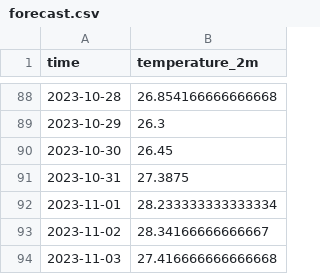
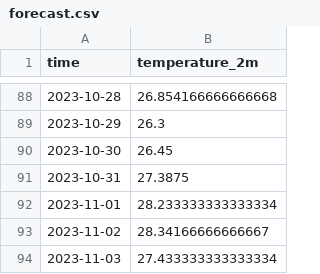
Before and after one commit to Towhid1/assignment, a CSV file: data/forecast.csv, drawn as a sheet; only a part is shown, gaps mark what is left out.

```diff
--- a/data/forecast.csv
+++ b/data/forecast.csv
@@ -93,2 +93,2 @@ time,temperature_2m
 2023-11-02,28.34166666666667
-2023-11-03,27.416666666666668
+2023-11-03,27.433333333333334
```
Also changed, not shown: data/avg.csv.
